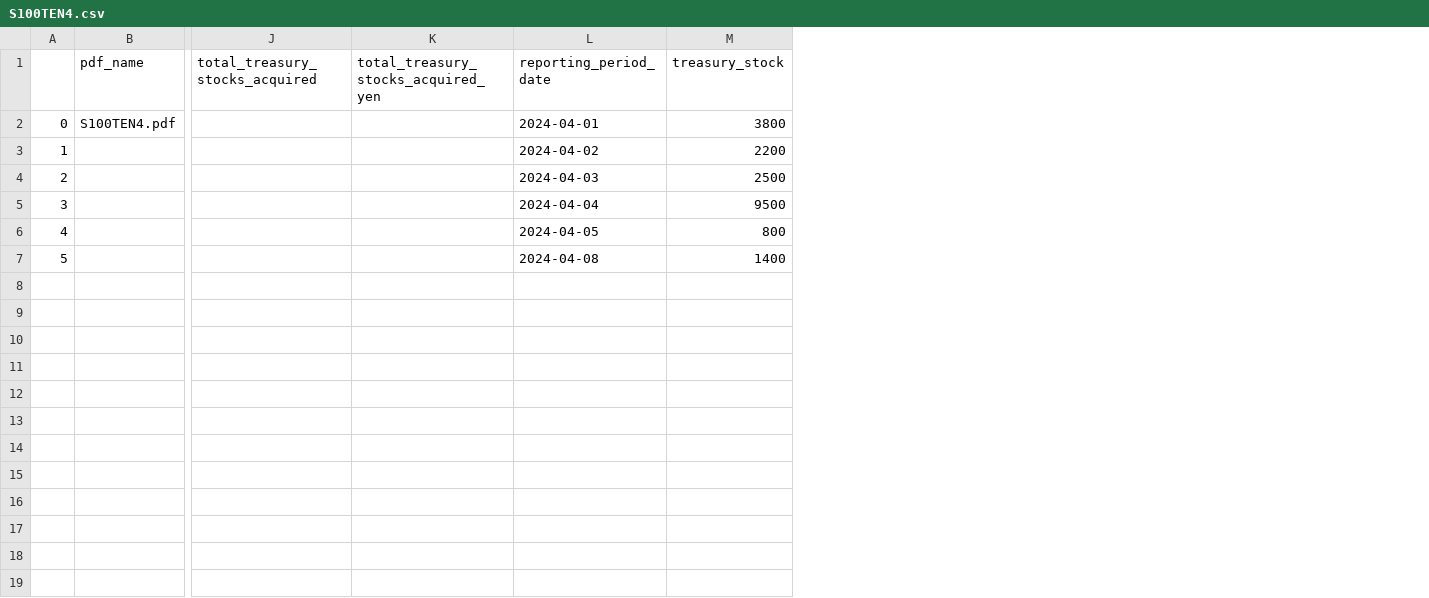
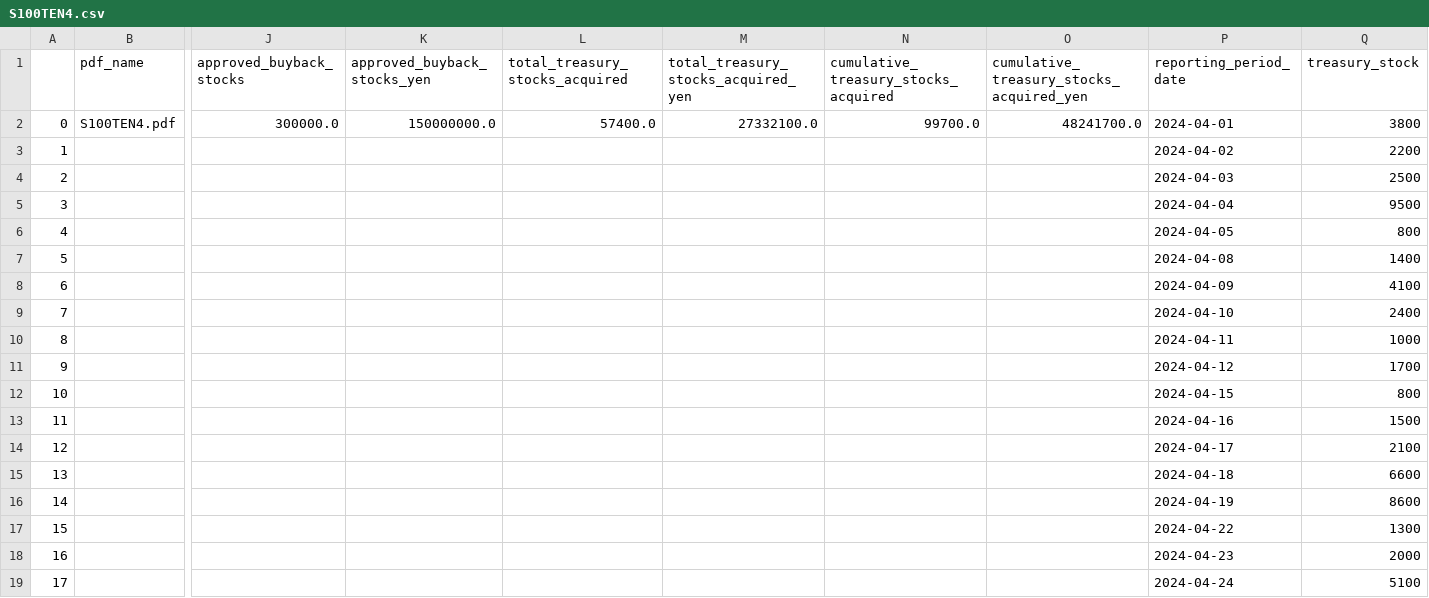
Before and after one commit to justy3/pyhelp, a CSV file: jpy_parser/temp_data/S100TEN4.csv, drawn as a sheet; only a part is shown, gaps mark what is left out; addresses are those after the commit; rows hold the shown columns only; the diff names each change by its address in the sheet, - before the commit and + after, or states it on an @@ line.

```diff
--- a/jpy_parser/temp_data/S100TEN4.csv
+++ b/jpy_parser/temp_data/S100TEN4.csv
+column J (approved_buyback_stocks), row 2: 300000.0
+column K (approved_buyback_stocks_yen), row 2: 150000000.0
+column N, rows 1-2: cumulative_treasury_stocks_acquired | 99700.0
+column O, rows 1-2: cumulative_treasury_stocks_acquired_yen | 48241700.0
-L2 (total_treasury_stocks_acquired): (empty)
+L2 (total_treasury_stocks_acquired): 57400.0
-M2: (empty)
+M2: 27332100.0
+row 8: 6 |  |  |  |  |  |  |  | 2024-04-09 | 4100
+row 9: 7 |  |  |  |  |  |  |  | 2024-04-10 | 2400
+row 10: 8 |  |  |  |  |  |  |  | 2024-04-11 | 1000
+row 11: 9 |  |  |  |  |  |  |  | 2024-04-12 | 1700
+row 12: 10 |  |  |  |  |  |  |  | 2024-04-15 | 800
+row 13: 11 |  |  |  |  |  |  |  | 2024-04-16 | 1500
+row 14: 12 |  |  |  |  |  |  |  | 2024-04-17 | 2100
+row 15: 13 |  |  |  |  |  |  |  | 2024-04-18 | 6600
+row 16: 14 |  |  |  |  |  |  |  | 2024-04-19 | 8600
+row 17: 15 |  |  |  |  |  |  |  | 2024-04-22 | 1300
+row 18: 16 |  |  |  |  |  |  |  | 2024-04-23 | 2000
+row 19: 17 |  |  |  |  |  |  |  | 2024-04-24 | 5100
```
Also changed, not shown: jpy_parser/data/S100TEN4.csv.
